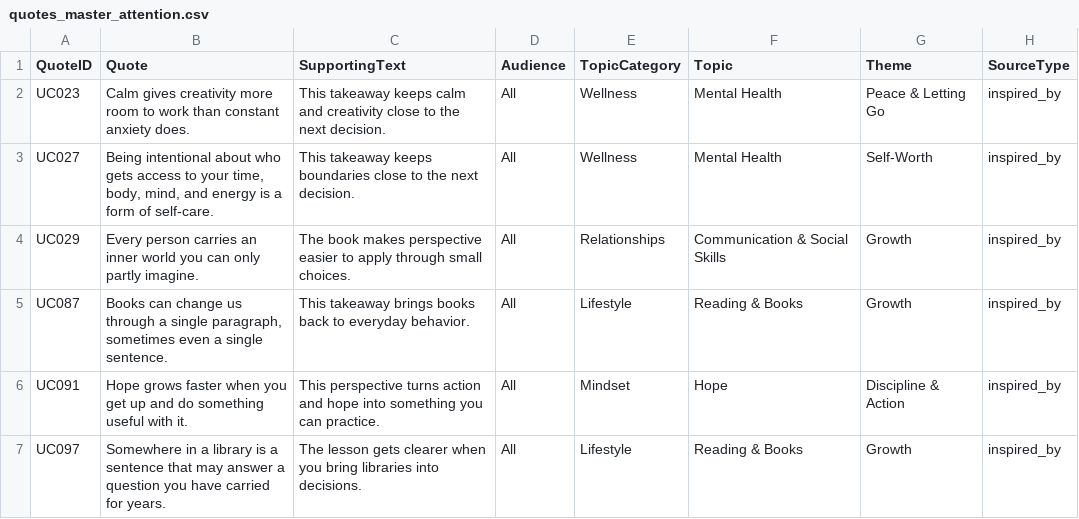
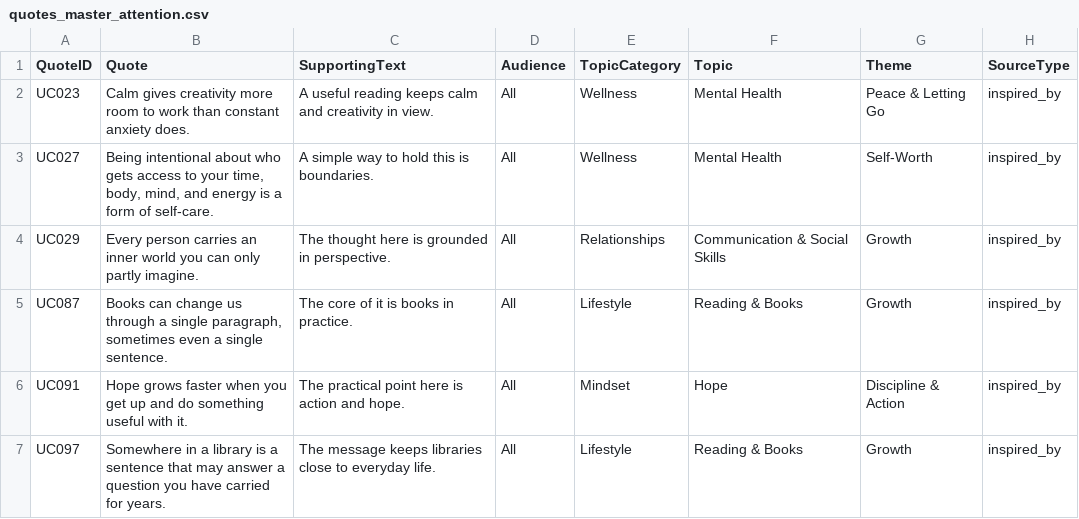
Before and after one commit to tkanchi/talksnwalks-agent, a CSV file: data/quotes_master_attention.csv, drawn as a sheet; only a part is shown; the diff names each change by its address in the sheet, - before the commit and + after, or states it on an @@ line.

```diff
--- a/data/quotes_master_attention.csv
+++ b/data/quotes_master_attention.csv
-C2 (SupportingText): This takeaway keeps calm and creativity close to the next decision.
+C2 (SupportingText): A useful reading keeps calm and creativity in view.
-C3 (SupportingText): This takeaway keeps boundaries close to the next decision.
+C3 (SupportingText): A simple way to hold this is boundaries.
-C4 (SupportingText): The book makes perspective easier to apply through small choices.
+C4 (SupportingText): The thought here is grounded in perspective.
-C5 (SupportingText): This takeaway brings books back to everyday behavior.
+C5 (SupportingText): The core of it is books in practice.
-C6 (SupportingText): This perspective turns action and hope into something you can practice.
+C6 (SupportingText): The practical point here is action and hope.
-C7 (SupportingText): The lesson gets clearer when you bring libraries into decisions.
+C7 (SupportingText): The message keeps libraries close to everyday life.
```
Also changed, not shown: 2 other files.
